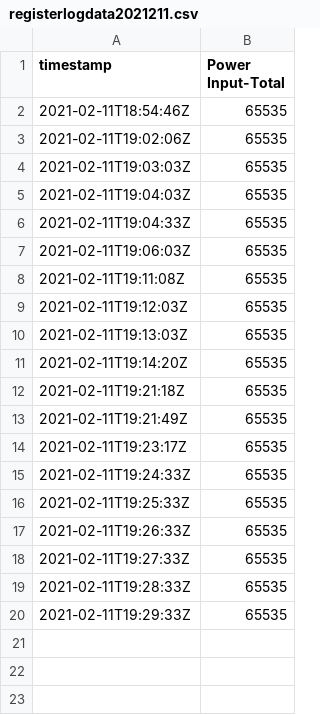
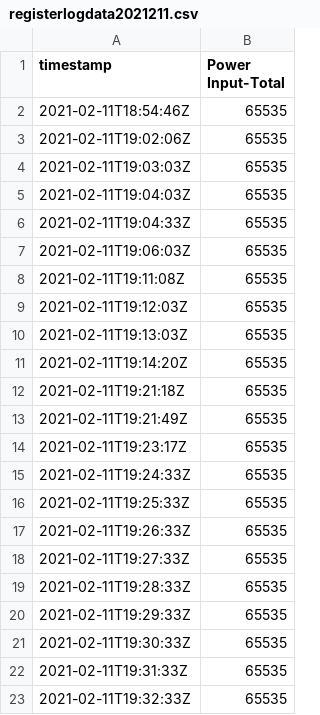
Before and after one commit to rossmann-engineering/Gateway, a CSV file: unitdatabase/csv/registerlogdata2021211.csv, drawn as a sheet; the diff names each change by its address in the sheet, - before the commit and + after, or states it on an @@ line.

```diff
--- a/unitdatabase/csv/registerlogdata2021211.csv
+++ b/unitdatabase/csv/registerlogdata2021211.csv
+row 21: 2021-02-11T19:30:33Z | 65535
+row 22: 2021-02-11T19:31:33Z | 65535
+row 23: 2021-02-11T19:32:33Z | 65535
```
Also changed, not shown: 3 other files.
